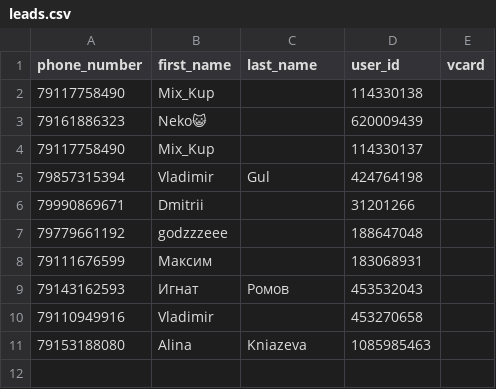
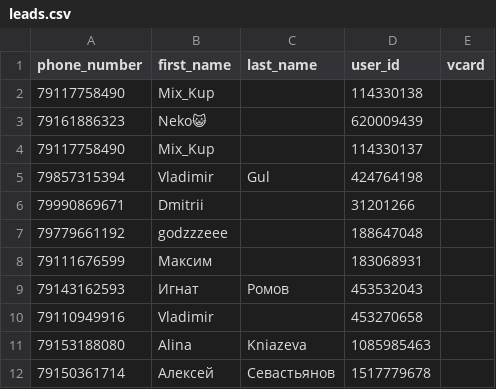
Before and after one commit to VldSab/TelegramBot, a CSV file: tg_bot/leads.csv, drawn as a sheet; the diff names each change by its address in the sheet, - before the commit and + after, or states it on an @@ line.

Commit message:
last

```diff
--- a/tg_bot/leads.csv
+++ b/tg_bot/leads.csv
+row 12: 79150361714 | Алексей | Севастьянов | 1517779678
```
Also changed, not shown: 2 other files.
